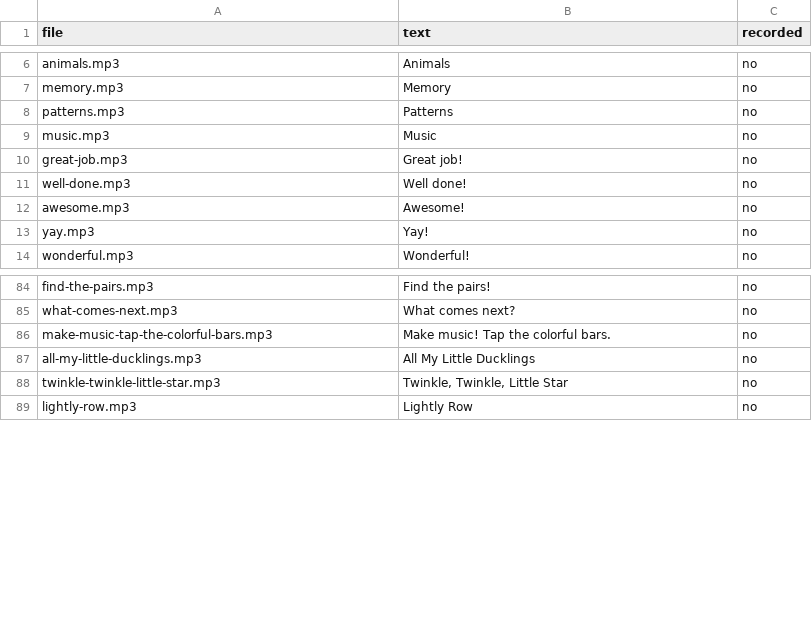
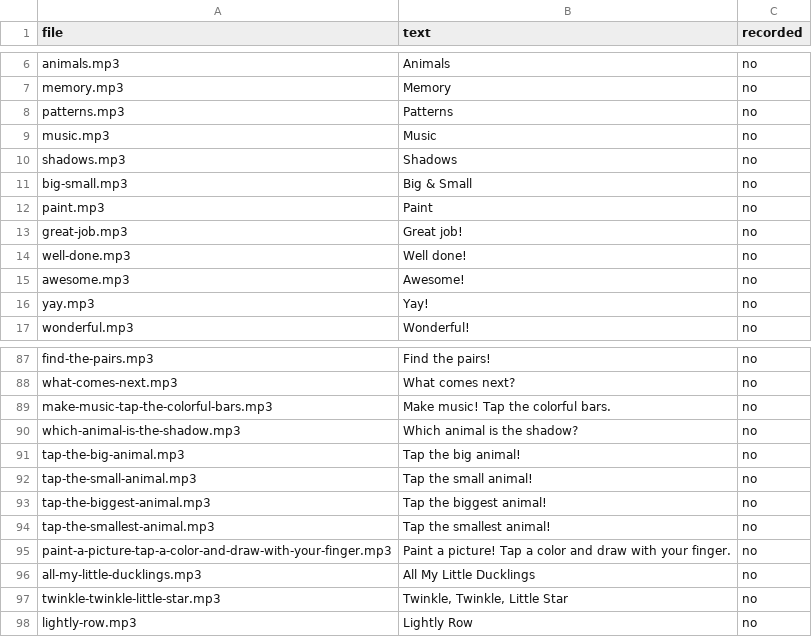
Before and after one commit to eMZetta/friends, a CSV file: docs/voice-lines-en.csv, drawn as a sheet; only a part is shown, gaps mark what is left out.

```diff
--- a/docs/voice-lines-en.csv
+++ b/docs/voice-lines-en.csv
@@ -9,2 +9,5 @@ patterns.mp3;"Patterns";no
 music.mp3;"Music";no
+shadows.mp3;"Shadows";no
+big-small.mp3;"Big & Small";no
+paint.mp3;"Paint";no
 great-job.mp3;"Great job!";no
@@ -86,2 +89,8 @@ what-comes-next.mp3;"What comes next?";no
 make-music-tap-the-colorful-bars.mp3;"Make music! Tap the colorful bars.";no
+which-animal-is-the-shadow.mp3;"Which animal is the shadow?";no
+tap-the-big-animal.mp3;"Tap the big animal!";no
+tap-the-small-animal.mp3;"Tap the small animal!";no
+tap-the-biggest-animal.mp3;"Tap the biggest animal!";no
+tap-the-smallest-animal.mp3;"Tap the smallest animal!";no
+paint-a-picture-tap-a-color-and-draw-with-your-finger.mp3;"Paint a picture! Tap a color and draw with your finger.";no
 all-my-little-ducklings.mp3;"All My Little Ducklings";no
```
Also changed, not shown: docs/voice-lines-de.csv, 21 other files.
